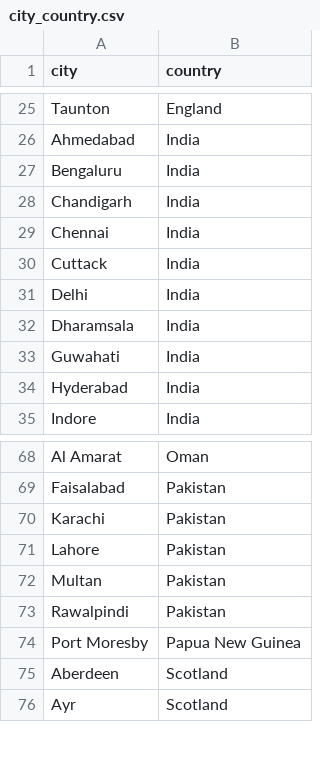
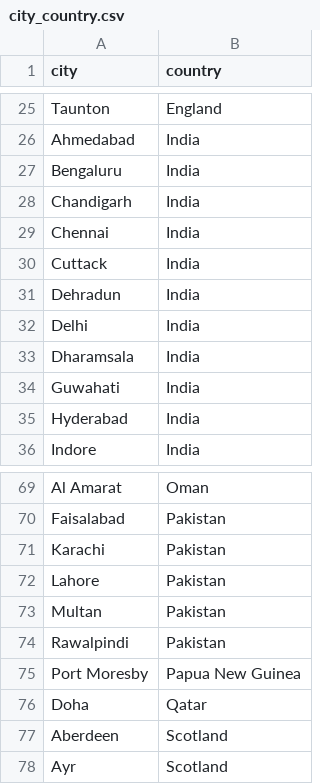
Before and after one commit to srivatsanj27/cricket-cwc27, a CSV file: config/city_country.csv, drawn as a sheet; only a part is shown, gaps mark what is left out; the diff names each change by its address in the sheet, - before the commit and + after, or states it on an @@ line.

```diff
--- a/config/city_country.csv
+++ b/config/city_country.csv
+row 31: Dehradun | India
+row 76: Doha | Qatar
```
Also changed, not shown: 8 other files.
